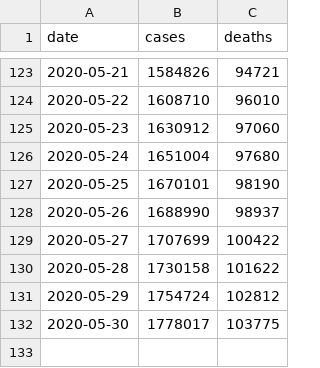
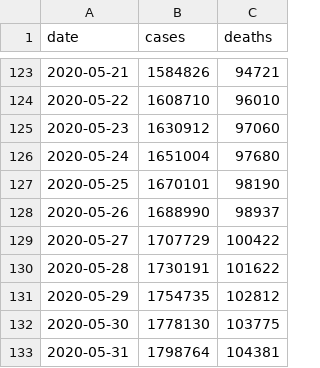
Before and after one commit to artcompiler/coronaviris, a CSV file: data/nyt-us.csv, drawn as a sheet; only a part is shown, gaps mark what is left out.

```diff
--- a/data/nyt-us.csv
+++ b/data/nyt-us.csv
@@ -128,5 +128,6 @@ date,cases,deaths
 2020-05-26,1688990,98937
-2020-05-27,1707699,100422
-2020-05-28,1730158,101622
-2020-05-29,1754724,102812
-2020-05-30,1778017,103775
+2020-05-27,1707729,100422
+2020-05-28,1730191,101622
+2020-05-29,1754735,102812
+2020-05-30,1778130,103775
+2020-05-31,1798764,104381
```
Also changed, not shown: data/nyt-us-states.csv, 1 other file.
